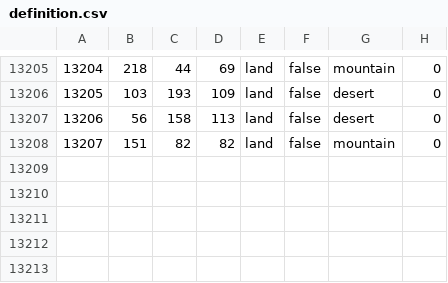
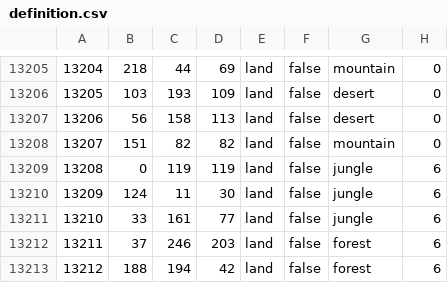
Before and after one commit to ww1iw/ww1iw, a CSV file: ww1interwar/map/definition.csv, drawn as a sheet; only a part is shown, gaps mark what is left out; the diff names each change by its address in the sheet, - before the commit and + after, or states it on an @@ line.

```diff
--- a/ww1interwar/map/definition.csv
+++ b/ww1interwar/map/definition.csv
+row 13209: 13208 | 0 | 119 | 119 | land | false | jungle | 6
+row 13210: 13209 | 124 | 11 | 30 | land | false | jungle | 6
+row 13211: 13210 | 33 | 161 | 77 | land | false | jungle | 6
+row 13212: 13211 | 37 | 246 | 203 | land | false | forest | 6
+row 13213: 13212 | 188 | 194 | 42 | land | false | forest | 6
```
Also changed, not shown: 5 other files.
